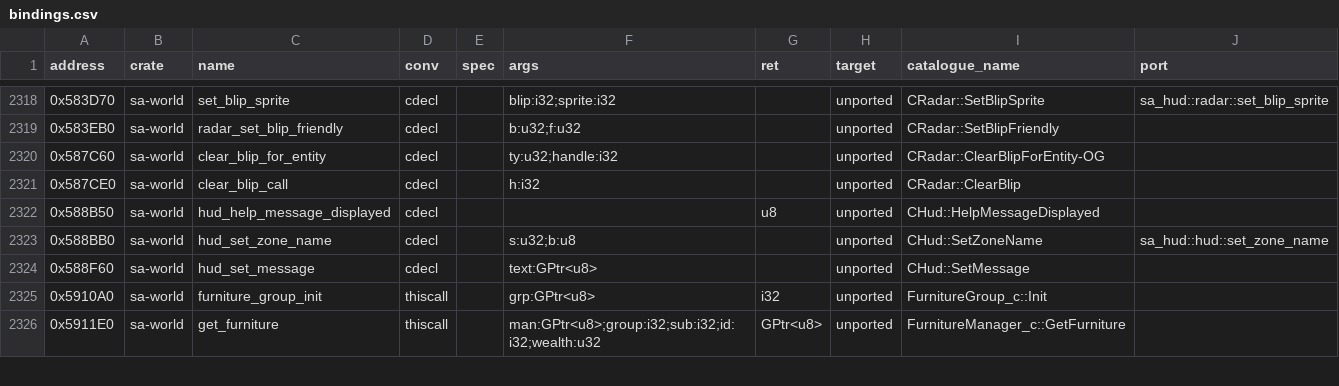
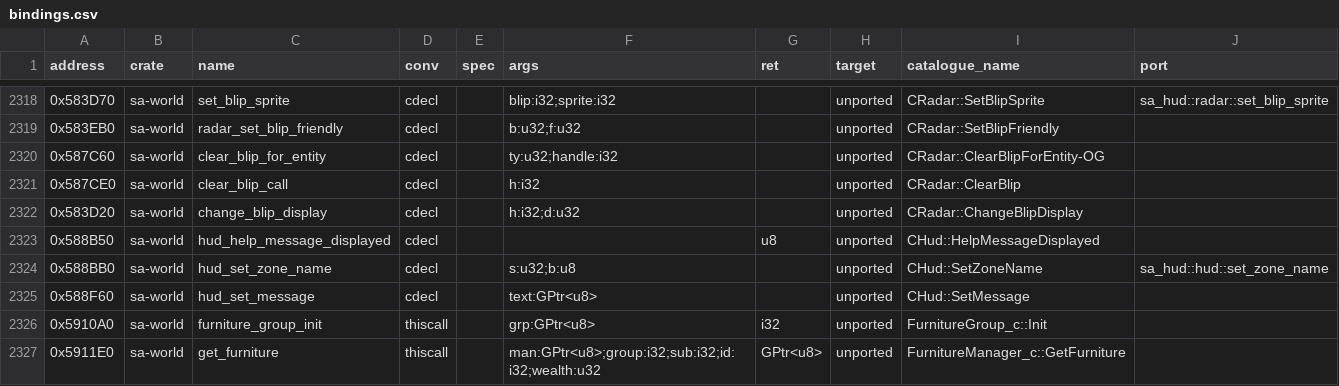
Before and after one commit to ghosty2004/sa-engine, a CSV file: catalog/bindings.csv, drawn as a sheet; only a part is shown, gaps mark what is left out.

Commit message:
feat(sa-pop): port the gang war paths of CGangWars::Update
CGangWars::Update 0x446610 is a whole port (batch frontier2-a7; the ADR-002 fallback is gone): the
provocation timer, the offensive war's state machine (attack waves 0..2, GW_CLR1 / GW_CLR2, the
victory), the player's presence in the fought-over zone (GW_WARN, GW_FLEE with GW_WARN in the brief
array, as the bytes), the 30000 cap of the time till the next attack, the defensive war (the
countdown, the defending group, GW_WON / GW_SLOW / GW_NOSH, stat 0x44), the blinking war blip (read
through the protection's obfuscated pointer at 0x406434, decoded to 0x96AB98) and the gang model
streaming near the war.

Bindings: 0x583D20 (CRadar::ChangeBlipDisplay) bound in sa-world; sa-script cmd300 imports it.

Refs: FRONTIER-2

```diff
--- a/catalog/bindings.csv
+++ b/catalog/bindings.csv
@@ -2321,2 +2321,3 @@ address,crate,name,conv,spec,args,ret,target,catalogue_name,port
 0x587CE0,sa-world,clear_blip_call,cdecl,,h:i32,,unported,CRadar::ClearBlip,
+0x583D20,sa-world,change_blip_display,cdecl,,h:i32;d:u32,,unported,CRadar::ChangeBlipDisplay,
 0x588B50,sa-world,hud_help_message_displayed,cdecl,,,u8,unported,CHud::HelpMessageDisplayed,
```
Also changed, not shown: 4 other files.
